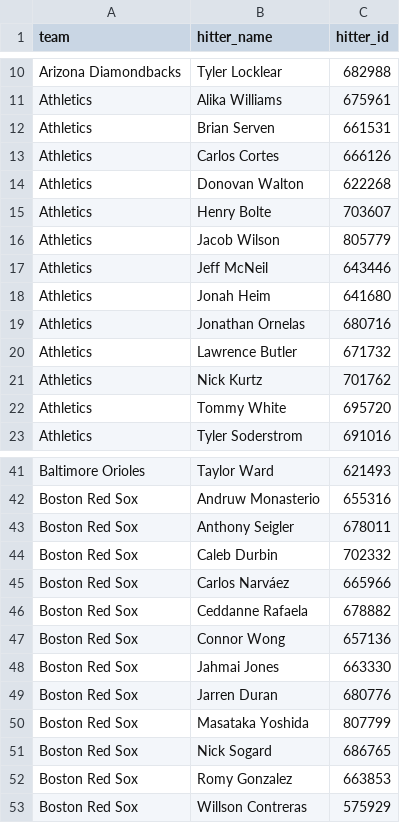
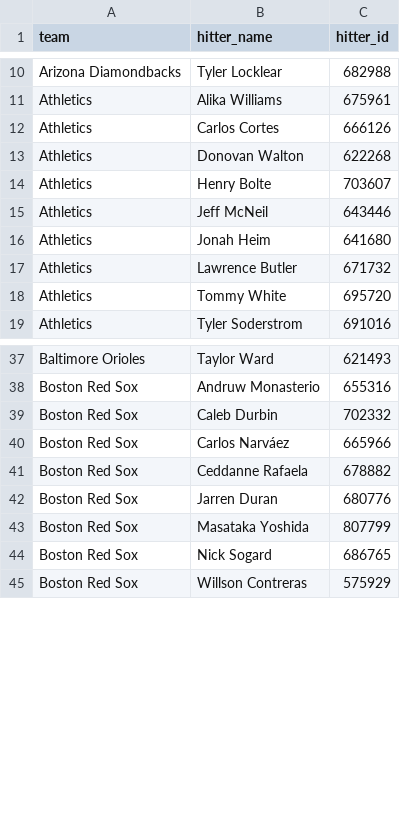
Before and after one commit to syocum9422-blip/sports_model_site, a CSV file: data/mlb/lineups_with_ids.csv, drawn as a sheet; only a part is shown, gaps mark what is left out; removed rows and columns are numbered as before the commit, all else as after; the diff covers the shown part only; the diff names each change by its address in the sheet, - before the commit and + after, or states it on an @@ line.

```diff
--- a/data/mlb/lineups_with_ids.csv
+++ b/data/mlb/lineups_with_ids.csv
-row 12: Athletics | Brian Serven | 661531
-row 16: Athletics | Jacob Wilson | 805779
-row 19: Athletics | Jonathan Ornelas | 680716
-row 21: Athletics | Nick Kurtz | 701762
-row 43: Boston Red Sox | Anthony Seigler | 678011
-row 47: Boston Red Sox | Connor Wong | 657136
-row 48: Boston Red Sox | Jahmai Jones | 663330
-row 52: Boston Red Sox | Romy Gonzalez | 663853
```
Also changed, not shown: 3 added rows and 26 removed rows elsewhere in this file, 4 other files.
